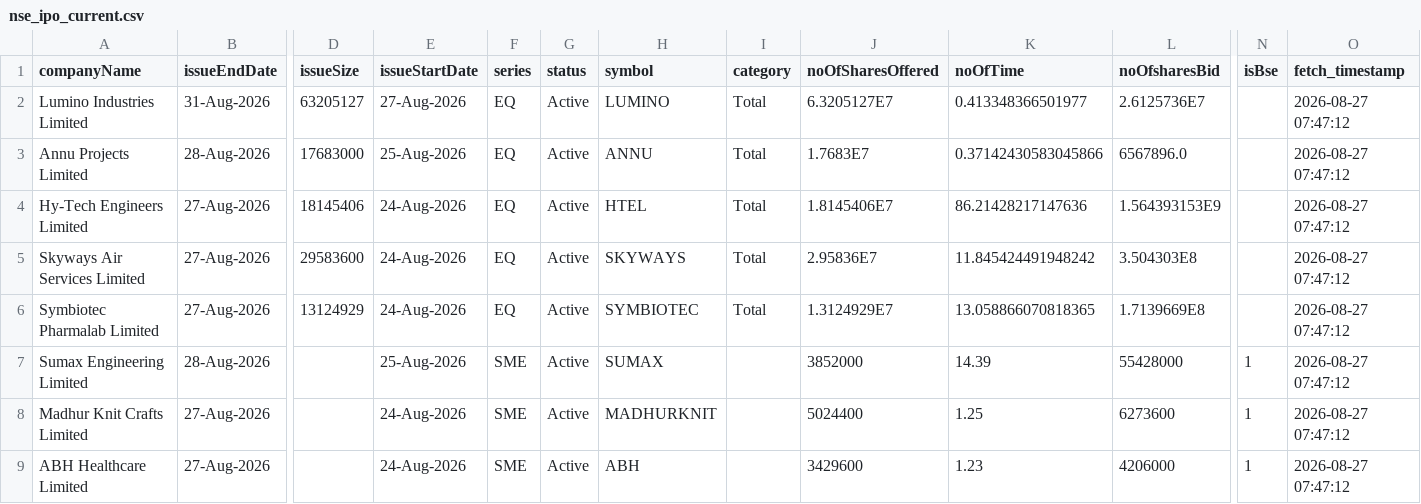
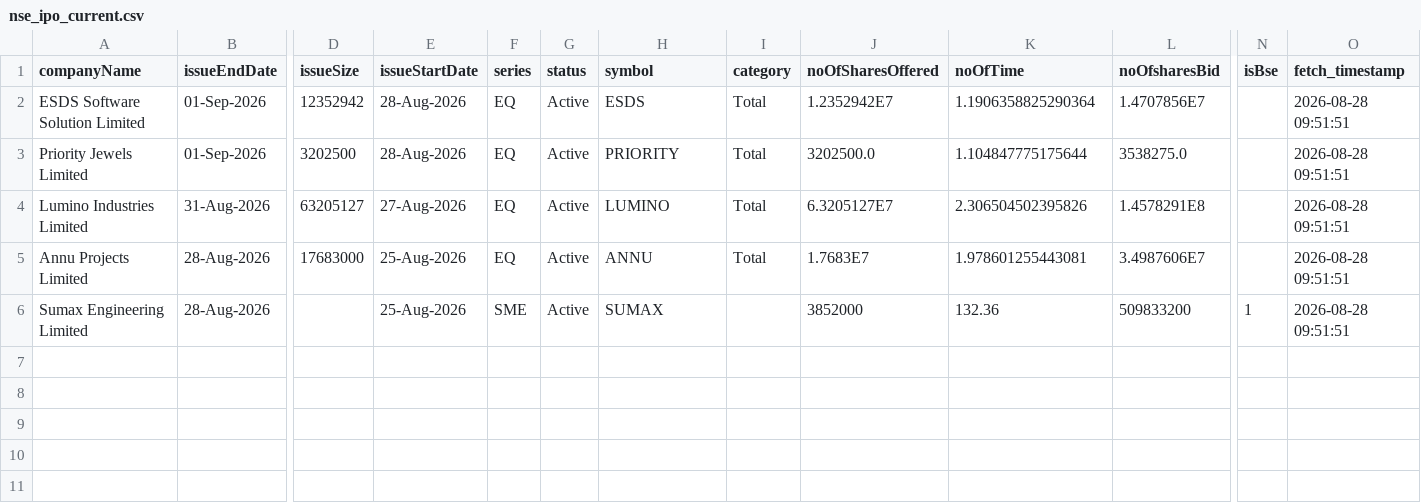
Before and after one commit to DharmGadhiya/MarketMind, a CSV file: backend/Logic Files/nse_ipo_current.csv, drawn as a sheet; only a part is shown, gaps mark what is left out; removed rows and columns are numbered as before the commit, all else as after; rows hold the shown columns only; the diff names each change by its address in the sheet, - before the commit and + after, or states it on an @@ line.

```diff
--- a/backend/Logic Files/nse_ipo_current.csv
+++ b/backend/Logic Files/nse_ipo_current.csv
+row 2: ESDS Software Solution Limited | 01-Sep-2026 | 12352942 | 28-Aug-2026 | EQ | Active | ESDS | Total | 1.2352942E7 | 1.1906358825290364 | 1.4707856E7 |  | 2026-08-28 09:51:51
+row 3: Priority Jewels Limited | 01-Sep-2026 | 3202500 | 28-Aug-2026 | EQ | Active | PRIORITY | Total | 3202500.0 | 1.104847775175644 | 3538275.0 |  | 2026-08-28 09:51:51
-K4 (noOfTime): 0.413348366501977
+K4 (noOfTime): 2.306504502395826
-L4 (noOfsharesBid): 2.6125736E7
+L4 (noOfsharesBid): 1.4578291E8
-O4:O5 (fetch_timestamp): 2026-08-27 07:47:12
+O4:O5 (fetch_timestamp): 2026-08-28 09:51:51
-K5 (noOfTime): 0.37142430583045866
+K5 (noOfTime): 1.978601255443081
-L5 (noOfsharesBid): 6567896.0
+L5 (noOfsharesBid): 3.4987606E7
-row 4: Hy-Tech Engineers Limited | 27-Aug-2026 | 18145406 | 24-Aug-2026 | EQ | Active | HTEL | Total | 1.8145406E7 | 86.21428217147636 | 1.564393153E9 |  | 2026-08-27 07:47:12
-row 5: Skyways Air Services Limited | 27-Aug-2026 | 29583600 | 24-Aug-2026 | EQ | Active | SKYWAYS | Total | 2.95836E7 | 11.845424491948242 | 3.504303E8 |  | 2026-08-27 07:47:12
-row 6: Symbiotec Pharmalab Limited | 27-Aug-2026 | 13124929 | 24-Aug-2026 | EQ | Active | SYMBIOTEC | Total | 1.3124929E7 | 13.058866070818365 | 1.7139669E8 |  | 2026-08-27 07:47:12
-K6 (noOfTime): 14.39
+K6 (noOfTime): 132.36
-L6 (noOfsharesBid): 55428000
+L6 (noOfsharesBid): 509833200
-O6 (fetch_timestamp): 2026-08-27 07:47:12
+O6 (fetch_timestamp): 2026-08-28 09:51:51
-row 8: Madhur Knit Crafts Limited | 27-Aug-2026 |  | 24-Aug-2026 | SME | Active | MADHURKNIT |  | 5024400 | 1.25 | 6273600 | 1 | 2026-08-27 07:47:12
-row 9: ABH Healthcare Limited | 27-Aug-2026 |  | 24-Aug-2026 | SME | Active | ABH |  | 3429600 | 1.23 | 4206000 | 1 | 2026-08-27 07:47:12
```
Also changed, not shown: backend/Logic Files/nse_corporate_announcements.csv, backend/Logic Files/nse_ipo_past.csv, 1 other file.
